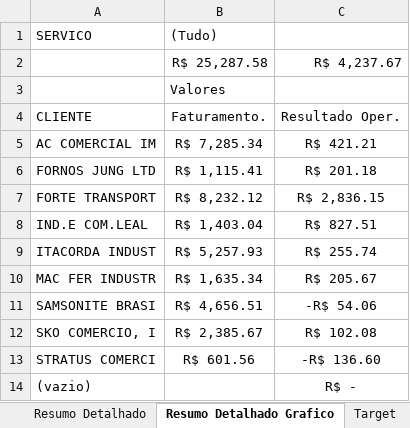
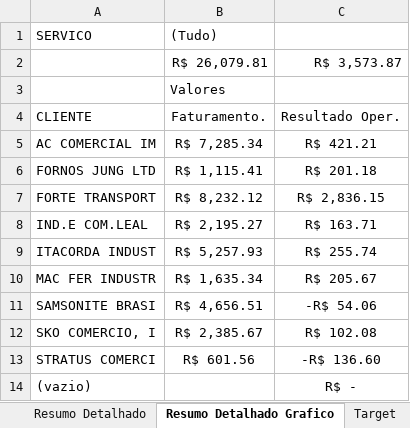
Before and after one commit to joaopedro850/analise-terceiros-portoex, an Excel workbook: docs/excels/Analise_RICARDO_05102026.xlsx, sheet Resumo Detalhado Grafico, drawn as a sheet; values as stored, in another font and other column widths than the file's, no borders; charts and pictures and conditional formats not drawn; removed rows and columns are numbered as before the commit, all else as after; the diff names each change by its address in the sheet, - before the commit and + after, or states it on an @@ line.

```diff
--- a/docs/excels/Analise_RICARDO_05102026.xlsx (sheet Resumo Detalhado Grafico)
+++ b/docs/excels/Analise_RICARDO_05102026.xlsx (sheet Resumo Detalhado Grafico)
-row 2:  | R$ 25,287.58 | R$ 4,237.67
+row 2:  | R$ 26,079.81 | R$ 3,573.87
-B8: R$ 1,403.04
+B8: R$ 2,195.27
-C8: R$ 827.51
+C8: R$ 163.71
```
Also changed, not shown: sheet Base, sheet Resumo Detalhado, sheet Análise, charts or pictures, docs/excels/Analise_CRISTIANO_05102026.xlsx, docs/excels/Analise_FELIPE_05102026.xlsx, 7 other files.
